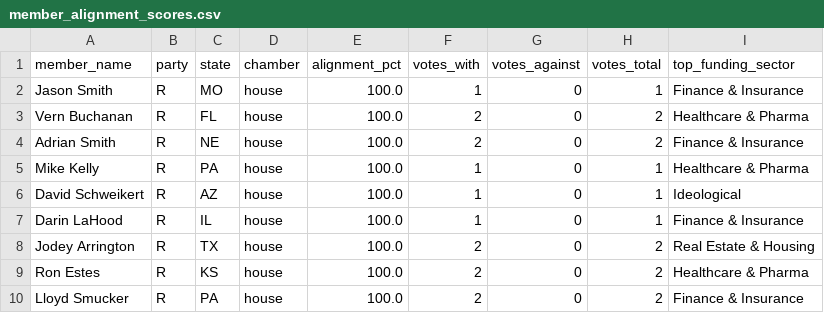
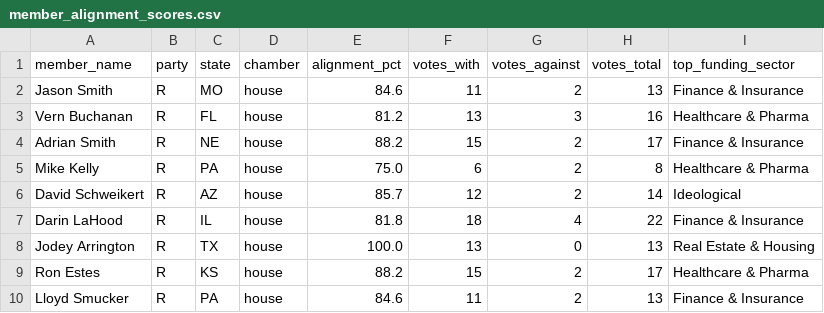
Before and after one commit to jacksaltzman/pac-spending, a CSV file: output/member_alignment_scores.csv, drawn as a sheet; only a part is shown; the diff covers the shown part only.

```diff
--- a/output/member_alignment_scores.csv
+++ b/output/member_alignment_scores.csv
@@ -1,10 +1,10 @@
 member_name,party,state,chamber,alignment_pct,votes_with,votes_against,votes_total,top_funding_sector
-Jason Smith,R,MO,house,100.0,1,0,1,Finance & Insurance
-Vern Buchanan,R,FL,house,100.0,2,0,2,Healthcare & Pharma
-Adrian Smith,R,NE,house,100.0,2,0,2,Finance & Insurance
-Mike Kelly,R,PA,house,100.0,1,0,1,Healthcare & Pharma
-David Schweikert,R,AZ,house,100.0,1,0,1,Ideological
-Darin LaHood,R,IL,house,100.0,1,0,1,Finance & Insurance
-Jodey Arrington,R,TX,house,100.0,2,0,2,Real Estate & Housing
-Ron Estes,R,KS,house,100.0,2,0,2,Healthcare & Pharma
-Lloyd Smucker,R,PA,house,100.0,2,0,2,Finance & Insurance
+Jason Smith,R,MO,house,84.6,11,2,13,Finance & Insurance
+Vern Buchanan,R,FL,house,81.2,13,3,16,Healthcare & Pharma
+Adrian Smith,R,NE,house,88.2,15,2,17,Finance & Insurance
+Mike Kelly,R,PA,house,75.0,6,2,8,Healthcare & Pharma
+David Schweikert,R,AZ,house,85.7,12,2,14,Ideological
+Darin LaHood,R,IL,house,81.8,18,4,22,Finance & Insurance
+Jodey Arrington,R,TX,house,100.0,13,0,13,Real Estate & Housing
+Ron Estes,R,KS,house,88.2,15,2,17,Healthcare & Pharma
+Lloyd Smucker,R,PA,house,84.6,11,2,13,Finance & Insurance
```
Also changed, not shown: 130 edited cells elsewhere in this file, 5 other files.
